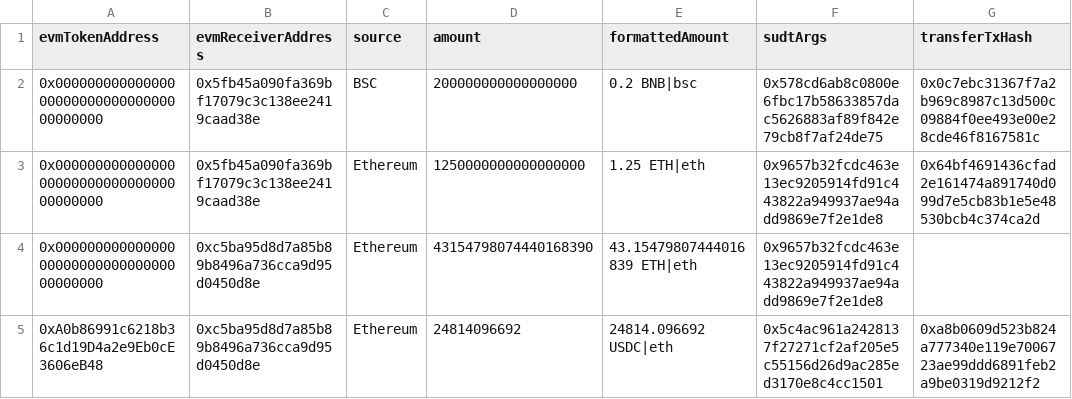
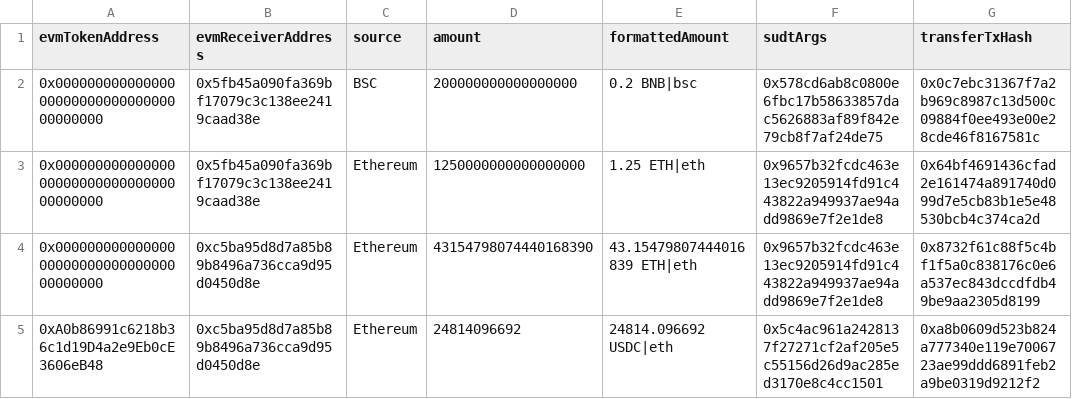
Before and after one commit to Magickbase/forcebridge-compensation-records, a CSV file: data/20250806-20250812/burn-aggr-16917025-16979802.csv, drawn as a sheet.

```diff
--- a/data/20250806-20250812/burn-aggr-16917025-16979802.csv
+++ b/data/20250806-20250812/burn-aggr-16917025-16979802.csv
@@ -3,3 +3,3 @@ evmTokenAddress,evmReceiverAddress,source,amount,formattedAmount,sudtArgs,transf
 0x0000000000000000000000000000000000000000,0x5fb45a090fa369bf17079c3c138ee2419caad38e,Ethereum,1250000000000000000,1.25 ETH|eth,0x9657b32fcdc463e13ec9205914fd91c443822a949937ae94add9869e7f2e1de8,0x64bf4691436cfad2e161474a891740d099d7e5cb83b1e5e48530bcb4c374ca2d
-0x0000000000000000000000000000000000000000,0xc5ba95d8d7a85b89b8496a736cca9d95d0450d8e,Ethereum,43154798074440168390,43.15479807444016839 ETH|eth,0x9657b32fcdc463e13ec9205914fd91c443822a949937ae94add9869e7f2e1de8,
+0x0000000000000000000000000000000000000000,0xc5ba95d8d7a85b89b8496a736cca9d95d0450d8e,Ethereum,43154798074440168390,43.15479807444016839 ETH|eth,0x9657b32fcdc463e13ec9205914fd91c443822a949937ae94add9869e7f2e1de8,0x8732f61c88f5c4bf1f5a0c838176c0e6a537ec843dccdfdb49be9aa2305d8199
 0xA0b86991c6218b36c1d19D4a2e9Eb0cE3606eB48,0xc5ba95d8d7a85b89b8496a736cca9d95d0450d8e,Ethereum,24814096692,24814.096692 USDC|eth,0x5c4ac961a2428137f27271cf2af205e5c55156d26d9ac285ed3170e8c4cc1501,0xa8b0609d523b824a777340e119e7006723ae99ddd6891feb2a9be0319d9212f2
```
